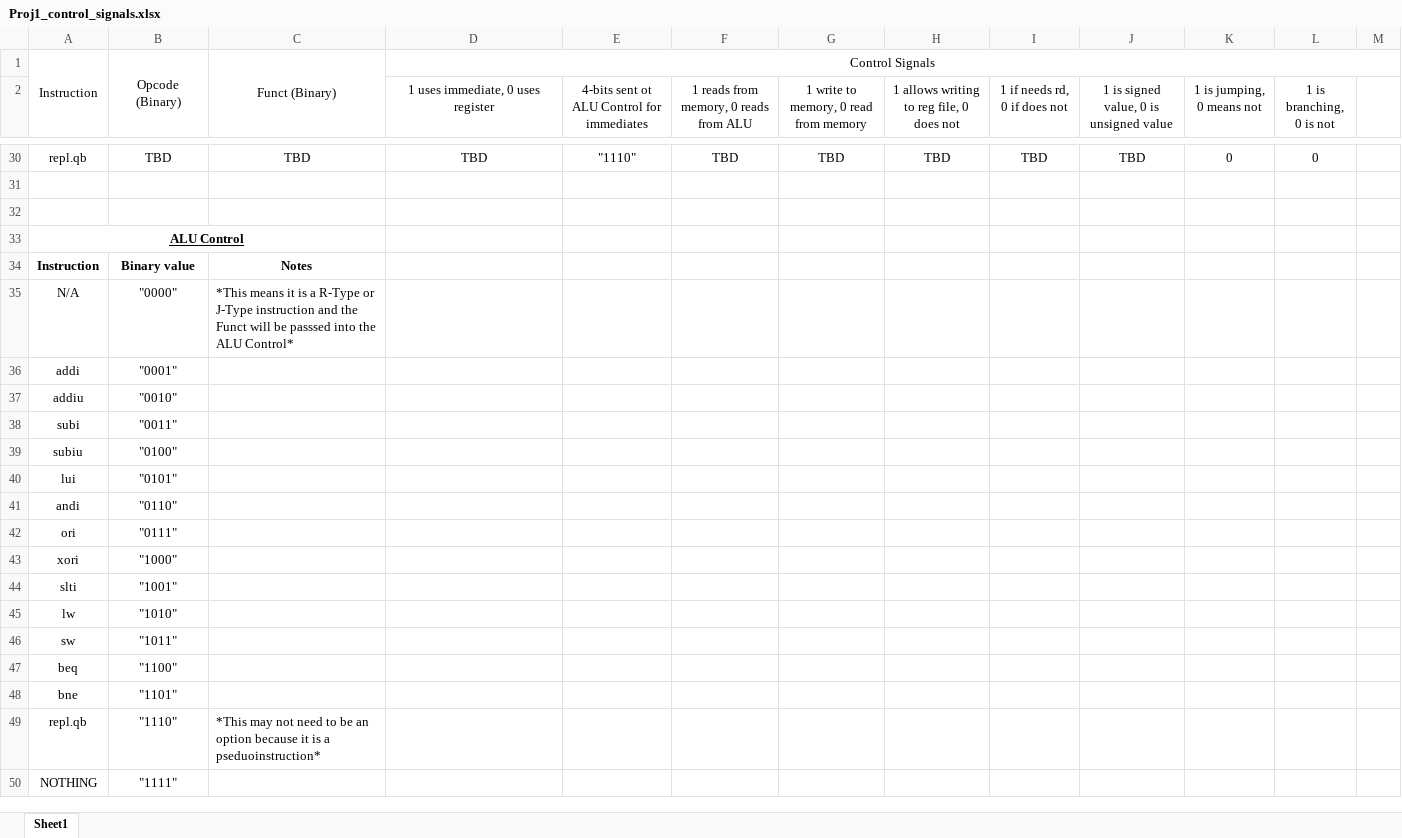
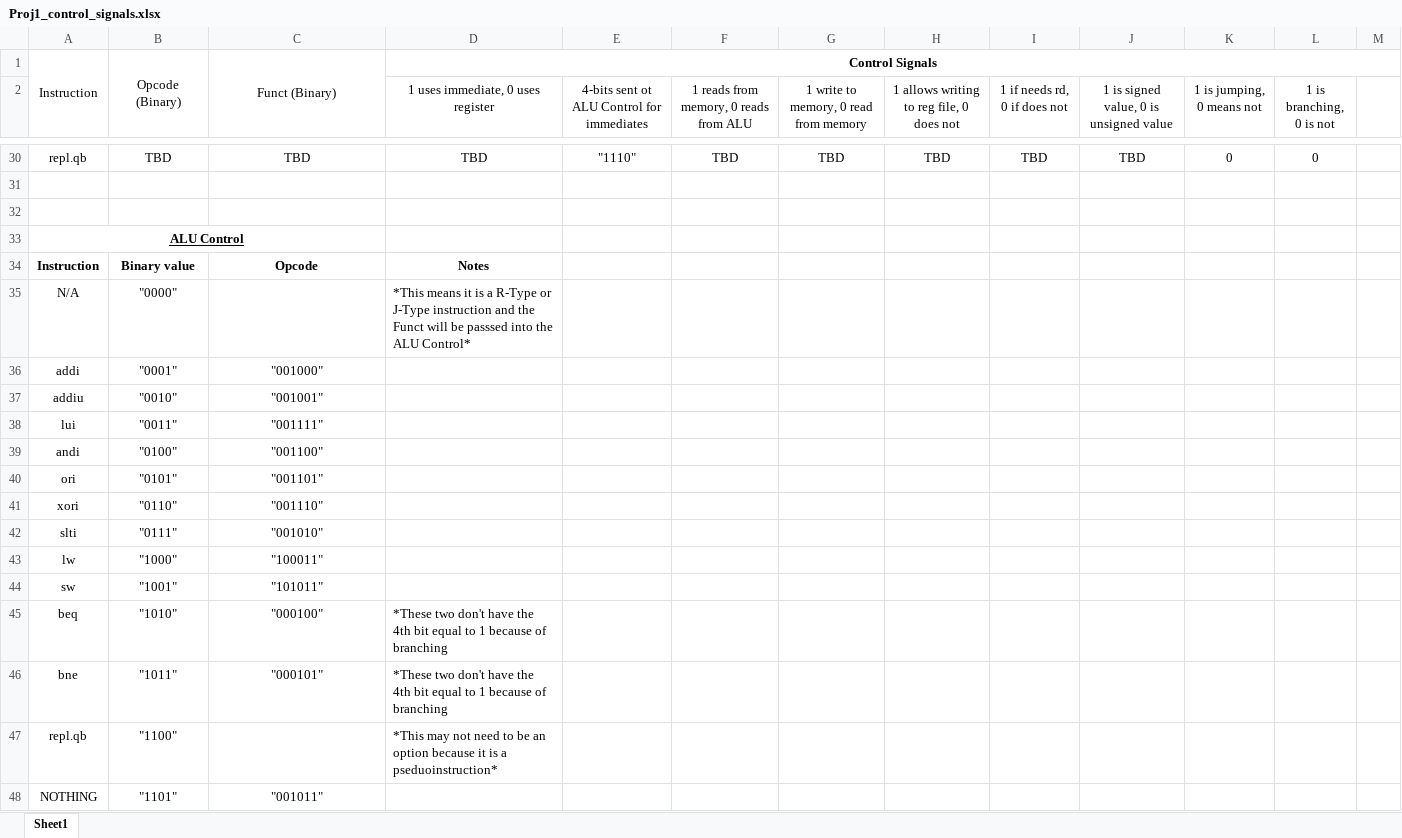
Before and after one commit to hazlett1/CprE381, an Excel workbook: Documents/Proj1_control_signals.xlsx, sheet Sheet1, drawn as a sheet; only a part is shown, gaps mark what is left out; values as stored, in another font and other column widths than the file's, no borders; charts and pictures not drawn; removed rows and columns are numbered as before the commit, all else as after; the diff covers the shown part only; the diff names each change by its address in the sheet, - before the commit and + after, or states it on an @@ line.

Commit message:
More changes to the excel sheet

```diff
--- a/Documents/Proj1_control_signals.xlsx (sheet Sheet1)
+++ b/Documents/Proj1_control_signals.xlsx (sheet Sheet1)
-D1 bold: off
+D1 bold: on
-C34: Notes
+C34: Opcode
-D34: (empty)
+D34: Notes
-C35: *This means it is a R-Type or J-Type instruction and the Funct will be passsed into the ALU Control*
+C35: (empty)
-D35: (empty)
+D35: *This means it is a R-Type or J-Type instruction and the Funct will be passsed into the ALU Control*
-C36: (empty)
+C36: "001000"
-C37: (empty)
+C37: "001001"
-row 38: subi | "0011"
-row 39: subiu | "0100"
-B38: "0101"
+B38: "0011"
-C38: (empty)
+C38: "001111"
-B39: "0110"
+B39: "0100"
-C39: (empty)
+C39: "001100"
-B40: "0111"
+B40: "0101"
-C40: (empty)
+C40: "001101"
-B41: "1000"
+B41: "0110"
-C41: (empty)
+C41: "001110"
-B42: "1001"
+B42: "0111"
-C42: (empty)
+C42: "001010"
-B43: "1010"
+B43: "1000"
-C43: (empty)
+C43: "100011"
-B44: "1011"
+B44: "1001"
-C44: (empty)
+C44: "101011"
-B45: "1100"
+B45: "1010"
-C45: (empty)
+C45: "000100"
-D45:D46: (empty)
+D45:D46: *These two don't have the 4th bit equal to 1 because of branching
-B46: "1101"
+B46: "1011"
-C46: (empty)
+C46: "000101"
-B47: "1110"
+B47: "1100"
-C47: *This may not need to be an option because it is a pseduoinstruction*
+C47: (empty)
-D47: (empty)
+D47: *This may not need to be an option because it is a pseduoinstruction*
-B48: "1111"
+B48: "1101"
-C48: (empty)
+C48: "001011"
```
Also changed, not shown: 14 edited cells elsewhere in this sheet, charts or pictures.
